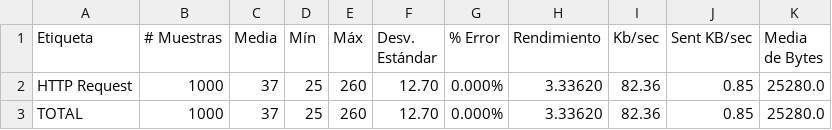
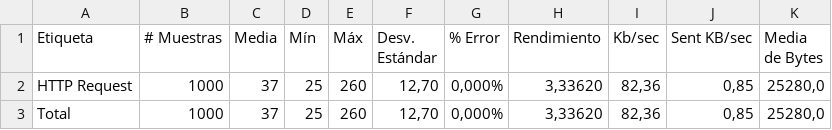
Before and after one commit to AlbertoZuiga/software-architecture-group-7, a CSV file: metrics/default/jmeter-default-1000.csv, drawn as a sheet.

```diff
--- a/metrics/default/jmeter-default-1000.csv
+++ b/metrics/default/jmeter-default-1000.csv
@@ -1,3 +1,3 @@
 Etiqueta,# Muestras,Media,Mín,Máx,Desv. Estándar,% Error,Rendimiento,Kb/sec,Sent KB/sec,Media de Bytes
-HTTP Request,1000,37,25,260,12.70,0.000%,3.33620,82.36,0.85,25280.0
-TOTAL,1000,37,25,260,12.70,0.000%,3.33620,82.36,0.85,25280.0
+HTTP Request,1000,37,25,260,"12,70","0,000%","3,33620","82,36","0,85","25280,0"
+Total,1000,37,25,260,"12,70","0,000%","3,33620","82,36","0,85","25280,0"
```
Also changed, not shown: metrics/default/jmeter-default-1.csv, metrics/default/jmeter-default-10.csv, 2 other files.
